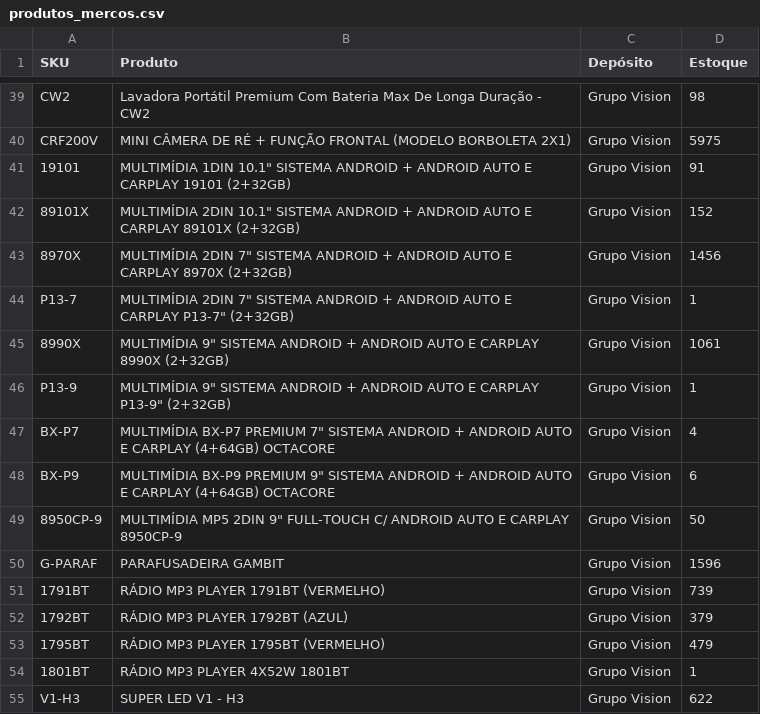
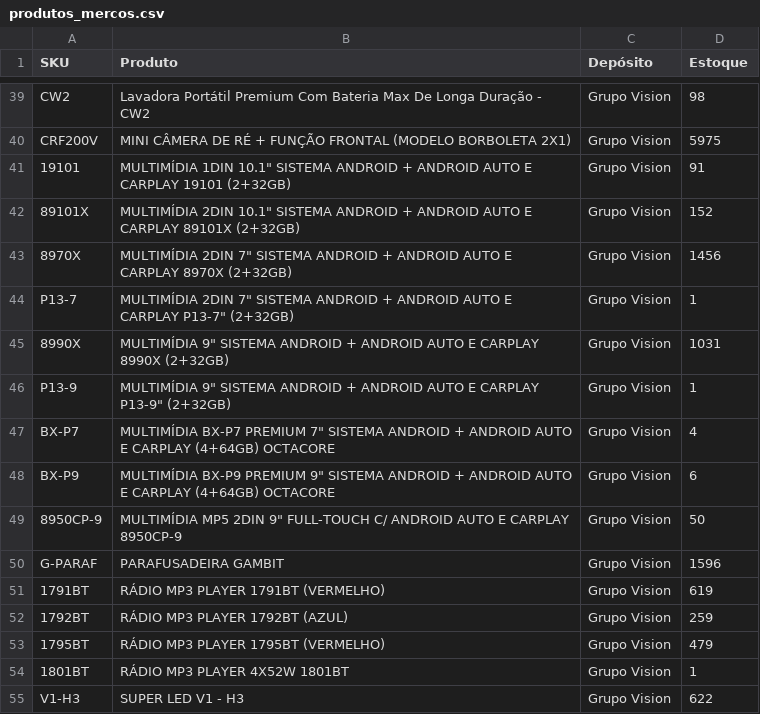
Before and after one commit to paulodavism/app_dv_smartshop, a CSV file: produtos_mercos.csv, drawn as a sheet; only a part is shown, gaps mark what is left out.

```diff
--- a/produtos_mercos.csv
+++ b/produtos_mercos.csv
@@ -44,3 +44,3 @@ CRF200V,MINI CÂMERA DE RÉ + FUNÇÃO FRONTAL (MODELO BORBOLETA 2X1),Grupo Visi
 P13-7,"MULTIMÍDIA 2DIN 7"" SISTEMA ANDROID + ANDROID AUTO E CARPLAY P13-7"" (2+32GB)",Grupo Vision,1
-8990X,"MULTIMÍDIA 9"" SISTEMA ANDROID + ANDROID AUTO E CARPLAY 8990X (2+32GB)",Grupo Vision,1061
+8990X,"MULTIMÍDIA 9"" SISTEMA ANDROID + ANDROID AUTO E CARPLAY 8990X (2+32GB)",Grupo Vision,1031
 P13-9,"MULTIMÍDIA 9"" SISTEMA ANDROID + ANDROID AUTO E CARPLAY P13-9"" (2+32GB)",Grupo Vision,1
@@ -50,4 +50,4 @@ BX-P9,"MULTIMÍDIA BX-P9 PREMIUM 9"" SISTEMA ANDROID + ANDROID AUTO E CARPLAY (4
 G-PARAF,PARAFUSADEIRA GAMBIT,Grupo Vision,1596
-1791BT,RÁDIO MP3 PLAYER 1791BT (VERMELHO),Grupo Vision,739
-1792BT,RÁDIO MP3 PLAYER 1792BT (AZUL),Grupo Vision,379
+1791BT,RÁDIO MP3 PLAYER 1791BT (VERMELHO),Grupo Vision,619
+1792BT,RÁDIO MP3 PLAYER 1792BT (AZUL),Grupo Vision,259
 1795BT,RÁDIO MP3 PLAYER 1795BT (VERMELHO),Grupo Vision,479
```
Also changed, not shown: 2 other files.
